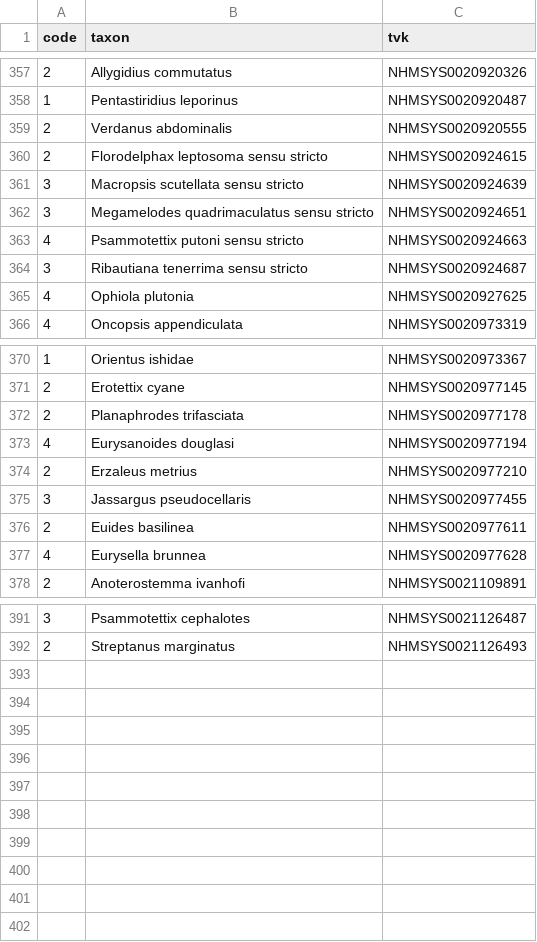
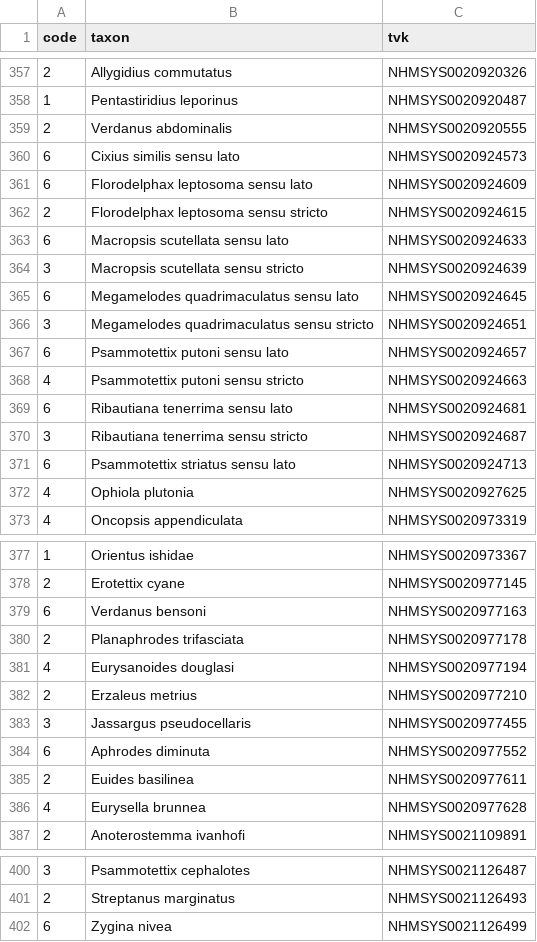
Before and after one commit to robin-hutchinson/createTXT, a CSV file: rules_as_csv/Auchenorrhyncha Recording Scheme/ARS/id_difficulty.csv, drawn as a sheet; only a part is shown, gaps mark what is left out; the diff names each change by its address in the sheet, - before the commit and + after, or states it on an @@ line.

```diff
--- a/rules_as_csv/Auchenorrhyncha Recording Scheme/ARS/id_difficulty.csv
+++ b/rules_as_csv/Auchenorrhyncha Recording Scheme/ARS/id_difficulty.csv
+row 360: 6 | Cixius similis sensu lato | NHMSYS0020924573
+row 361: 6 | Florodelphax leptosoma sensu lato | NHMSYS0020924609
+row 363: 6 | Macropsis scutellata sensu lato | NHMSYS0020924633
+row 365: 6 | Megamelodes quadrimaculatus sensu lato | NHMSYS0020924645
+row 367: 6 | Psammotettix putoni sensu lato | NHMSYS0020924657
+row 369: 6 | Ribautiana tenerrima sensu lato | NHMSYS0020924681
+row 371: 6 | Psammotettix striatus sensu lato | NHMSYS0020924713
+row 379: 6 | Verdanus bensoni | NHMSYS0020977163
+row 384: 6 | Aphrodes diminuta | NHMSYS0020977552
+row 402: 6 | Zygina nivea | NHMSYS0021126499
```
Also changed, not shown: rules_as_csv/Bees, Wasps and Ants Recording Scheme/BWARS/id_difficulty.csv, rules_as_csv/British Bryological Society/BBS/id_difficulty.csv, 19 other files.
